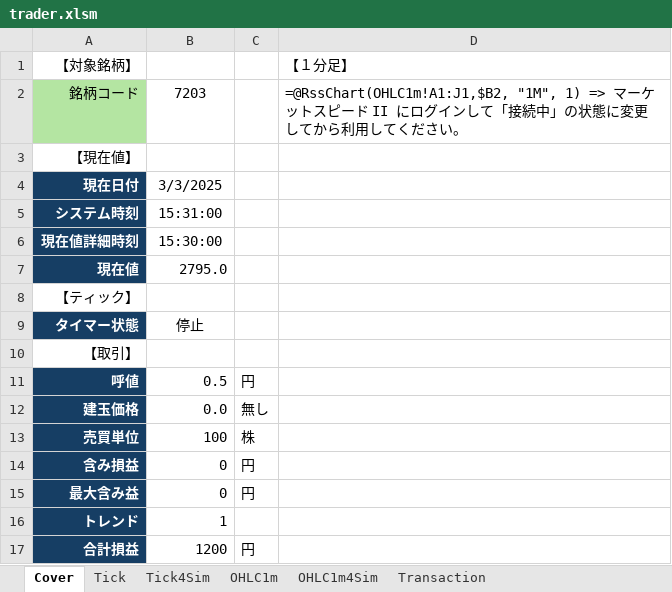
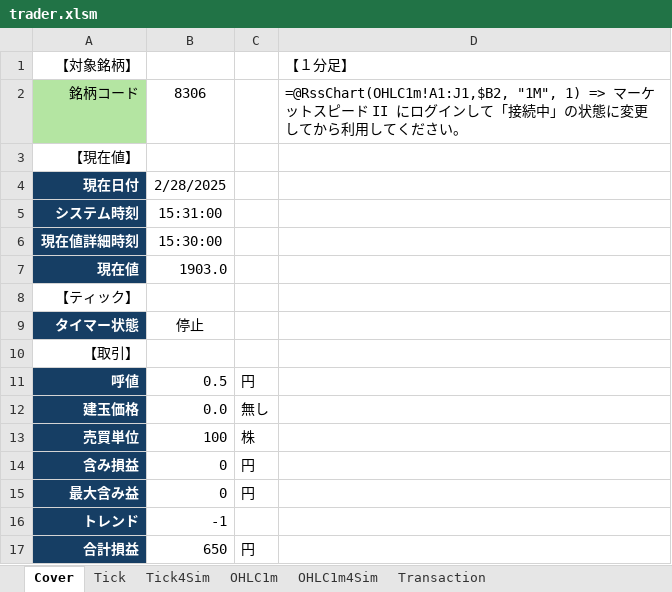
Before and after one commit to bitwalk123/day_trade_simulator, an Excel workbook: excel/trader.xlsm, sheet Cover, drawn as a sheet; values as stored, in another font and other column widths than the file's, no borders; charts and pictures not drawn; the diff names each change by its address in the sheet, - before the commit and + after, or states it on an @@ line.

```diff
--- a/excel/trader.xlsm (sheet Cover)
+++ b/excel/trader.xlsm (sheet Cover)
-B2: 7203
+B2: 8306
-B4: 3/3/2025
+B4: 2/28/2025
-B7: 2795.0
+B7: 1903.0
-B16: 1
+B16: -1
-B17: 1200
+B17: 650
```
Also changed, not shown: sheet Tick4Sim, sheet Tick, sheet OHLC1m, sheet OHLC1m4Sim, sheet Transaction, charts or pictures.
